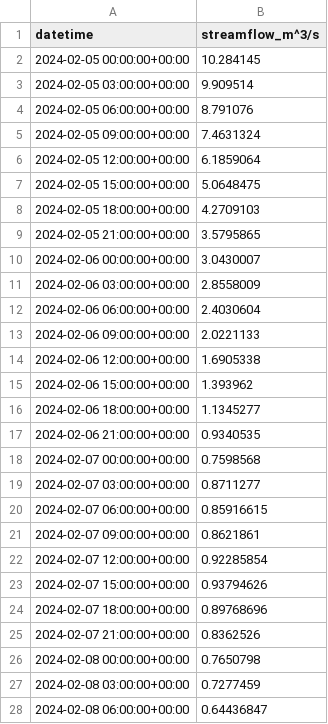
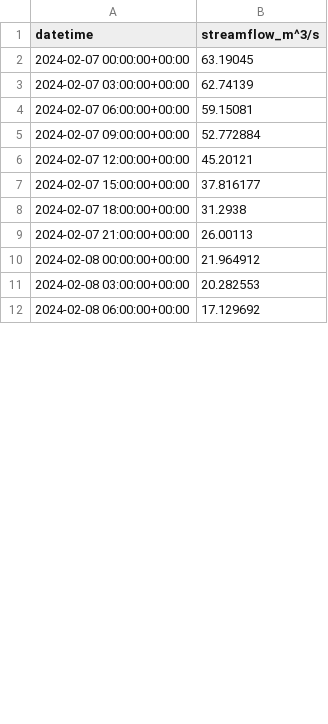
Before and after one commit to Aquaveo/tethysapp-geoglows_dashboard, a CSV file: tethysapp/geoglows_dashboard/workspaces/user_workspaces/admin/cache/records.csv, drawn as a sheet; only a part is shown; the diff covers the shown part only.

```diff
--- a/tethysapp/geoglows_dashboard/workspaces/user_workspaces/admin/cache/records.csv
+++ b/tethysapp/geoglows_dashboard/workspaces/user_workspaces/admin/cache/records.csv
@@ -1,28 +1,12 @@
 datetime,streamflow_m^3/s
-2024-02-05 00:00:00+00:00,10.284145
-2024-02-05 03:00:00+00:00,9.909514
-2024-02-05 06:00:00+00:00,8.791076
-2024-02-05 09:00:00+00:00,7.4631324
-2024-02-05 12:00:00+00:00,6.1859064
-2024-02-05 15:00:00+00:00,5.0648475
-2024-02-05 18:00:00+00:00,4.2709103
-2024-02-05 21:00:00+00:00,3.5795865
-2024-02-06 00:00:00+00:00,3.0430007
-2024-02-06 03:00:00+00:00,2.8558009
-2024-02-06 06:00:00+00:00,2.4030604
-2024-02-06 09:00:00+00:00,2.0221133
-2024-02-06 12:00:00+00:00,1.6905338
-2024-02-06 15:00:00+00:00,1.393962
-2024-02-06 18:00:00+00:00,1.1345277
-2024-02-06 21:00:00+00:00,0.9340535
-2024-02-07 00:00:00+00:00,0.7598568
-2024-02-07 03:00:00+00:00,0.8711277
-2024-02-07 06:00:00+00:00,0.85916615
-2024-02-07 09:00:00+00:00,0.8621861
-2024-02-07 12:00:00+00:00,0.92285854
-2024-02-07 15:00:00+00:00,0.93794626
-2024-02-07 18:00:00+00:00,0.89768696
-2024-02-07 21:00:00+00:00,0.8362526
-2024-02-08 00:00:00+00:00,0.7650798
-2024-02-08 03:00:00+00:00,0.7277459
-2024-02-08 06:00:00+00:00,0.64436847
+2024-02-07 00:00:00+00:00,63.19045
+2024-02-07 03:00:00+00:00,62.74139
+2024-02-07 06:00:00+00:00,59.15081
+2024-02-07 09:00:00+00:00,52.772884
+2024-02-07 12:00:00+00:00,45.20121
+2024-02-07 15:00:00+00:00,37.816177
+2024-02-07 18:00:00+00:00,31.2938
+2024-02-07 21:00:00+00:00,26.00113
+2024-02-08 00:00:00+00:00,21.964912
+2024-02-08 03:00:00+00:00,20.282553
+2024-02-08 06:00:00+00:00,17.129692
```
Also changed, not shown: 16 added rows and 30 edited cells elsewhere in this file, tethysapp/geoglows_dashboard/workspaces/user_workspaces/admin/cache/ensembles.csv, tethysapp/geoglows_dashboard/workspaces/user_workspaces/admin/cache/stats.csv, 9 other files.
